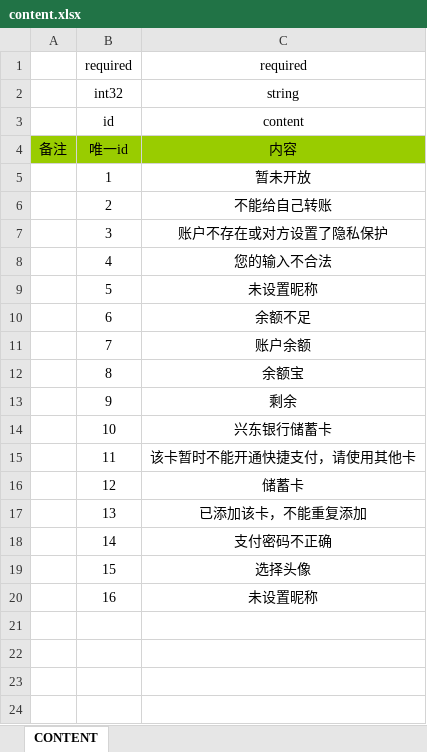
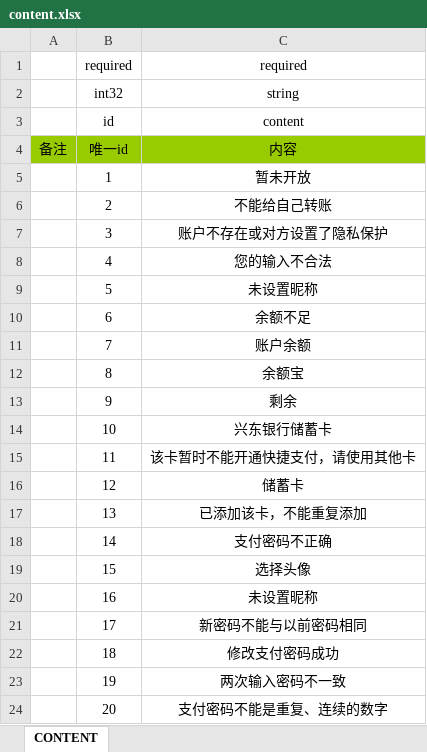
Before and after one commit to Ymiku/WeChatSimulator, an Excel workbook: DataConfig/Excel/content.xlsx, sheet CONTENT, drawn as a sheet; values as stored, in another font and other column widths than the file's, no borders; the diff names each change by its address in the sheet, - before the commit and + after, or states it on an @@ line.

```diff
--- a/DataConfig/Excel/content.xlsx (sheet CONTENT)
+++ b/DataConfig/Excel/content.xlsx (sheet CONTENT)
+row 21:  | 17 | 新密码不能与以前密码相同
+row 22:  | 18 | 修改支付密码成功
+row 23:  | 19 | 两次输入密码不一致
+row 24:  | 20 | 支付密码不能是重复、连续的数字
```
Also changed, not shown: 9 other files.
